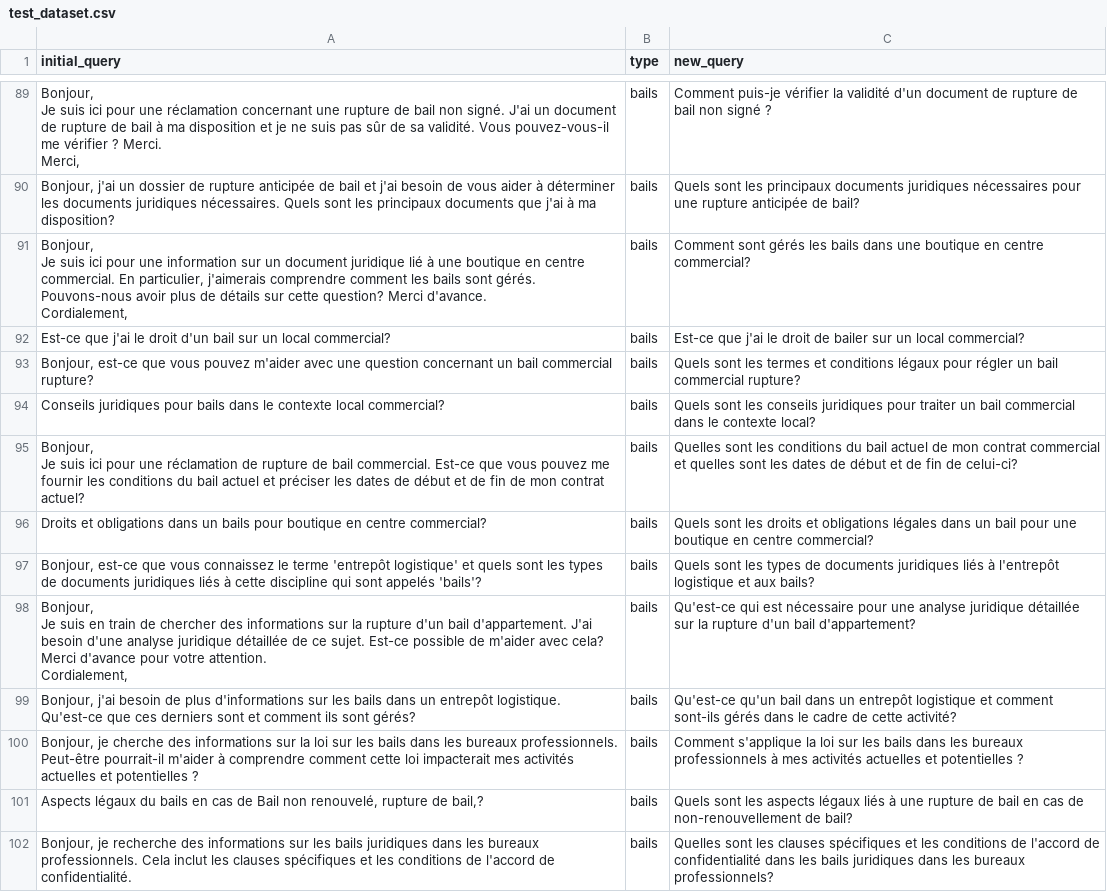
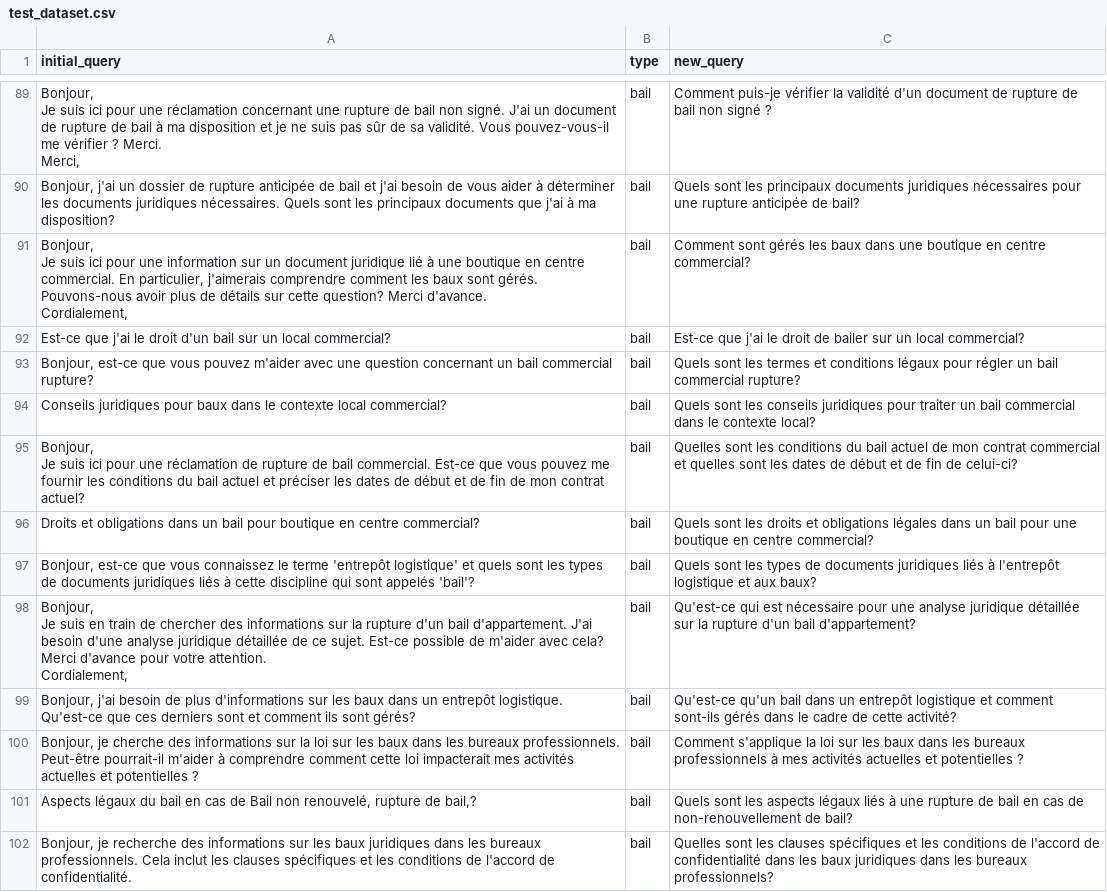
Before and after one commit to Mathixx/JuridixAssistant, a CSV file: SLM_Dev/ft_T5/test_dataset.csv (was ft_T5/test_dataset.csv), drawn as a sheet; only a part is shown, gaps mark what is left out; the diff covers the shown part only; the diff names each change by its address in the sheet, - before the commit and + after, or states it on an @@ line.

```diff
--- a/ft_T5/test_dataset.csv
+++ b/SLM_Dev/ft_T5/test_dataset.csv
-B89:B102 (type): bails
+B89:B102 (type): bail
-A91 (initial_query): …comment les bails sont gérés.…
+A91 (initial_query): …comment les baux sont gérés.…
-C91 (new_query): …gérés les bails dans une…
+C91 (new_query): …gérés les baux dans une…
-A94 (initial_query): …juridiques pour bails dans le…
+A94 (initial_query): …juridiques pour baux dans le…
-A96 (initial_query): …dans un bails pour boutique…
+A96 (initial_query): …dans un bail pour boutique…
-A97 (initial_query): …sont appelés 'bails'?
+A97 (initial_query): …sont appelés 'bail'?
-C97 (new_query): …et aux bails?
+C97 (new_query): …et aux baux?
-A99 (initial_query): …sur les bails dans un…
+A99 (initial_query): …sur les baux dans un…
-A100 (initial_query): …sur les bails dans les…
+A100 (initial_query): …sur les baux dans les…
-C100 (new_query): …sur les bails dans les…
+C100 (new_query): …sur les baux dans les…
-A101 (initial_query): …légaux du bails en cas…
+A101 (initial_query): …légaux du bail en cas…
-A102 (initial_query): …sur les bails juridiques dans…
+A102 (initial_query): …sur les baux juridiques dans…
-C102 (new_query): …dans les bails juridiques dans…
+C102 (new_query): …dans les baux juridiques dans…
```
Also changed, not shown: 71 edited cells elsewhere in this file, SLM_Dev/ft_T5/val_dataset.csv, 46 other files.
